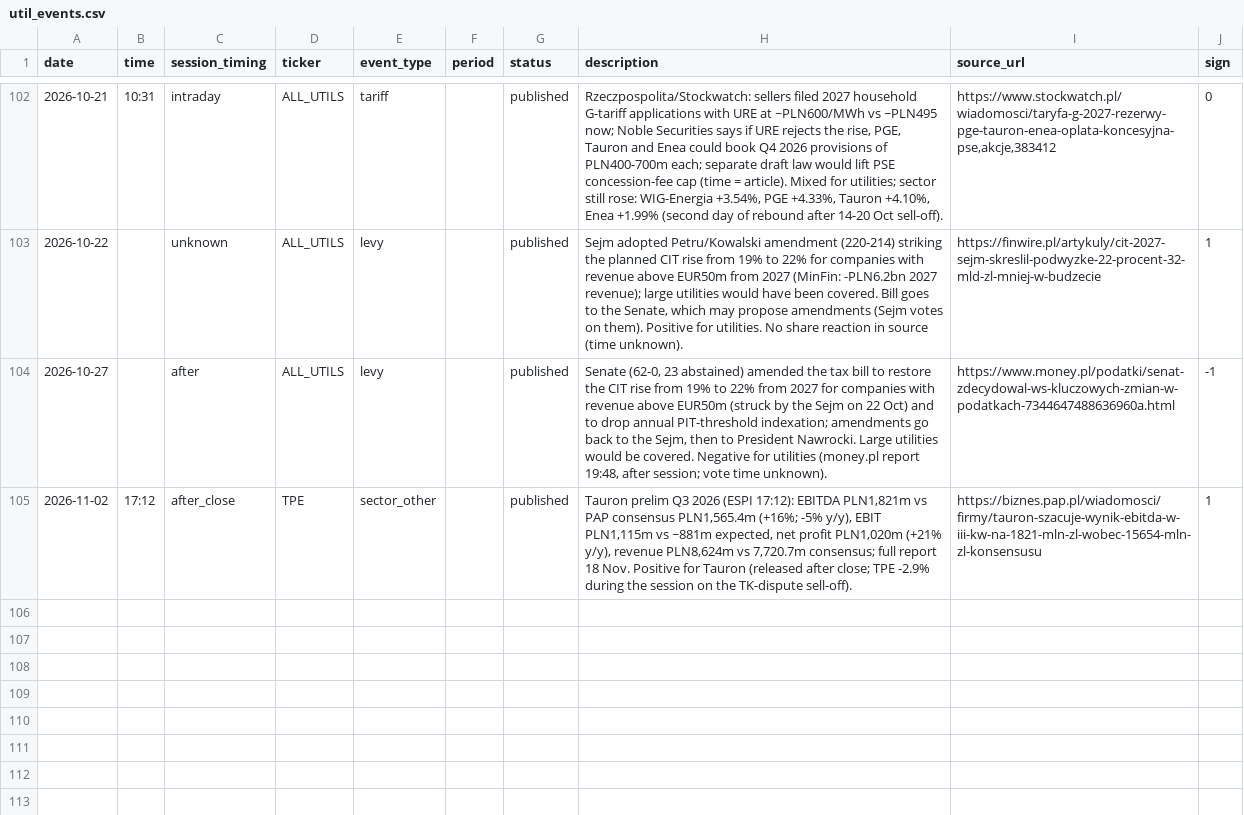
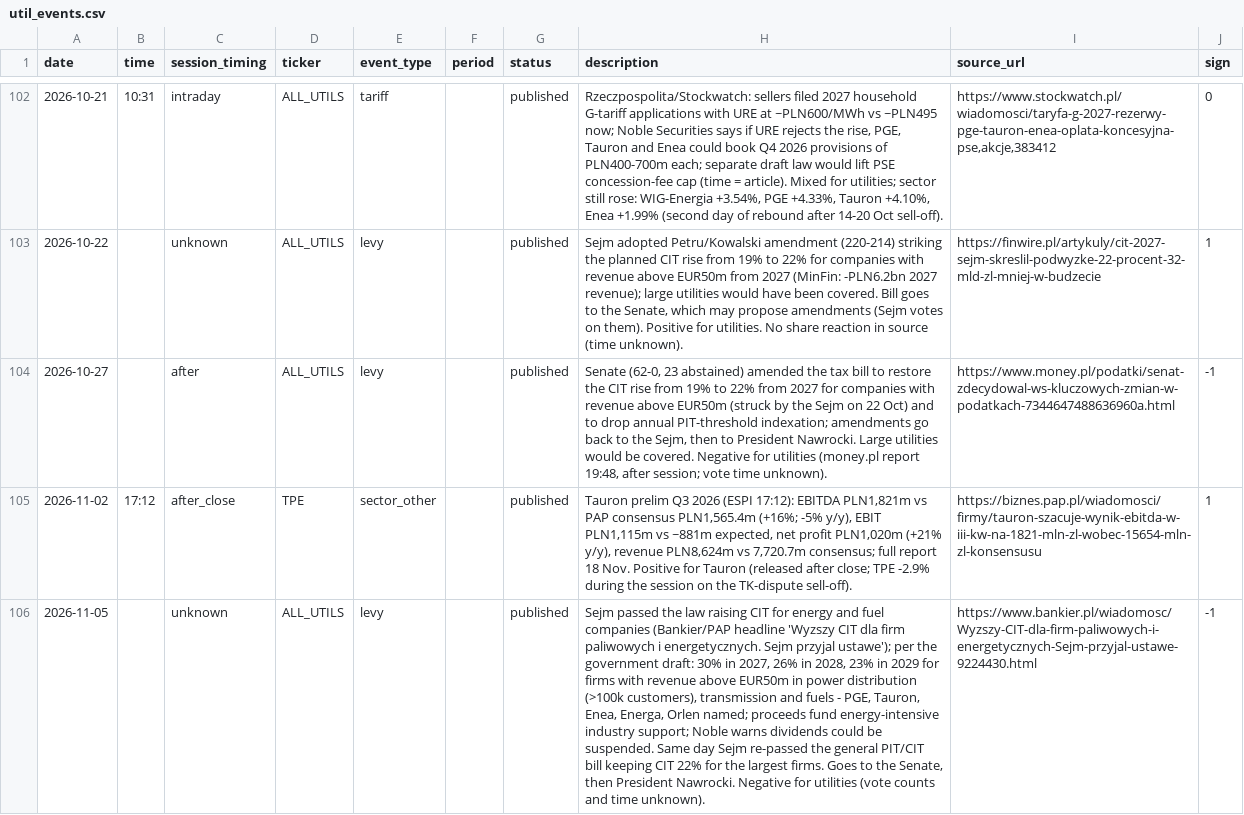
Before and after one commit to Rookiedevv/investe, a CSV file: data/util_events.csv, drawn as a sheet; only a part is shown, gaps mark what is left out; the diff names each change by its address in the sheet, - before the commit and + after, or states it on an @@ line.

```diff
--- a/data/util_events.csv
+++ b/data/util_events.csv
+row 106: 2026-11-05 |  | unknown | ALL_UTILS | levy |  | published | Sejm passed the law raising CIT for energy and fuel companies (Bankier/PAP headline 'Wyzszy CIT dla firm paliwowych i energetycznych. Sejm przyjal ustawe'); per the government draft: 30% in 2027, 26% in 2028, 23% in 2029 for firms with revenue above EUR50m in power distribution (>100k customers), transmission and fuels - PGE, Tauron, Enea, Energa, Orlen named; proceeds fund energy-intensive industry support; Noble warns dividends could be suspended. Same day Sejm re-passed the general PIT/CIT bill keeping CIT 22% for the largest firms. Goes to the Senate, then President Nawrocki. Negative for utilities (vote counts and time unknown). | https://www.bankier.pl/wiadomosc/Wyzszy-CIT-dla-firm-paliwowych-i-energetycznych-Sejm-przyjal-ustawe-9224430.html | -1
```
Also changed, not shown: data/bank_events.csv, data/political_events.csv.
